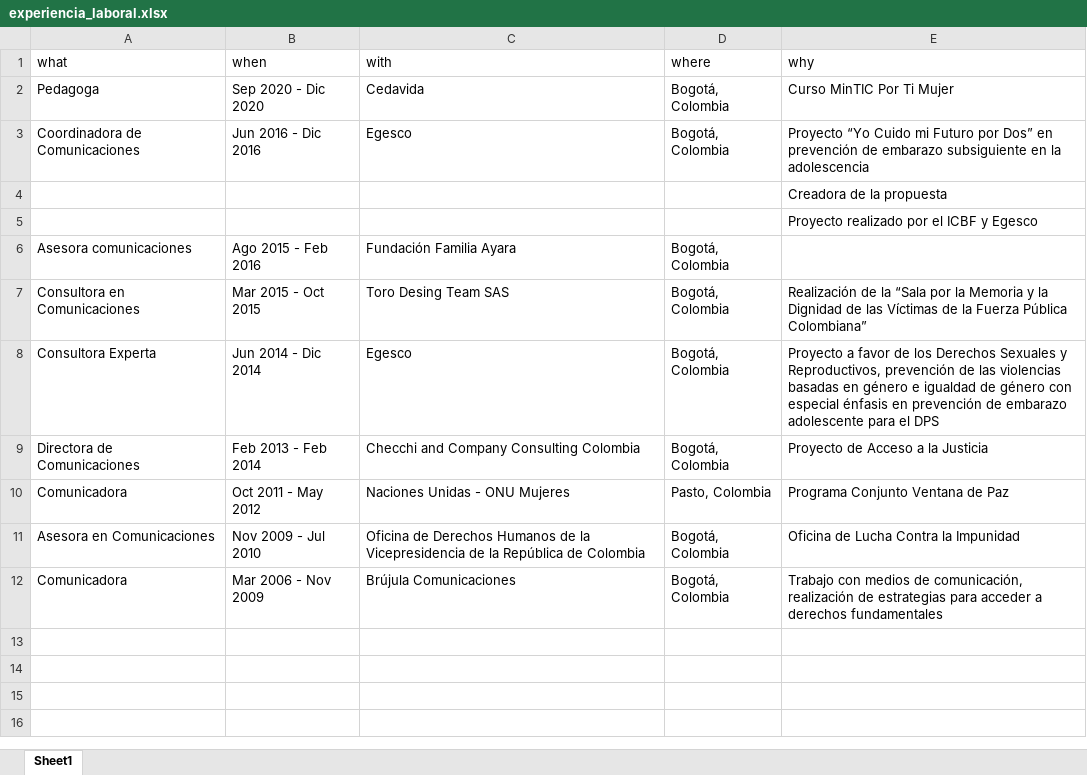
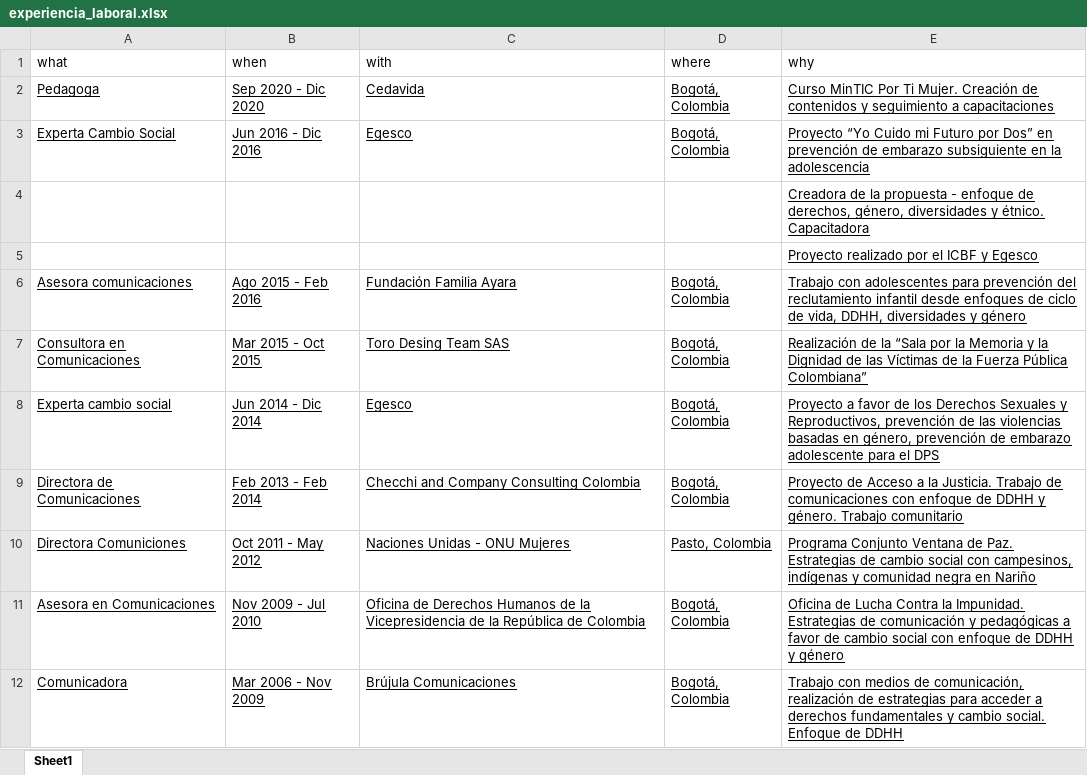
Before and after one commit to monicaeche/HV, an Excel workbook: PDF/data/experiencia_laboral.xlsx, sheet Sheet1, drawn as a sheet; values as stored, in another font and other column widths than the file's, no borders; the diff names each change by its address in the sheet, - before the commit and + after, or states it on an @@ line.

Commit message:
Cambio de perfil

```diff
--- a/PDF/data/experiencia_laboral.xlsx (sheet Sheet1)
+++ b/PDF/data/experiencia_laboral.xlsx (sheet Sheet1)
-A2:E3 underline: off
+A2:E3 underline: on
-E2 (why): …Por Ti Mujer
+E2 (why): …Por Ti Mujer. Creación de contenidos y seguimiento a capacitaciones
-A3 (what): Coordinadora de Comunicaciones
+A3 (what): Experta Cambio Social
-E4 (why): …la propuesta
+E4 (why): …la propuesta - enfoque de derechos, género, diversidades y étnico. Capacitadora
-E4:E5 underline: off
+E4:E5 underline: on
-A6:D6 underline: off
+A6:D6 underline: on
-E6 (why): (empty)
+E6 (why): Trabajo con adolescentes para prevención del reclutamiento infantil desde enfoques de ciclo de vida, DDHH, diversidades y género
-A7:E12 underline: off
+A7:E12 underline: on
-A8 (what): Consultora Experta
+A8 (what): Experta cambio social
-E8 (why): …basadas en género e igualdad de género con especial énfasis en prevención de…
+E8 (why): …basadas en género, prevención de…
-E9 (why): …a la Justicia
+E9 (why): …a la Justicia. Trabajo de comunicaciones con enfoque de DDHH y género. Trabajo comunitario
-A10 (what): Comunicadora
+A10 (what): Directora Comuniciones
-E10 (why): …Ventana de Paz
+E10 (why): …Ventana de Paz. Estrategias de cambio social con campesinos, indígenas y comunidad negra en Nariño
-E11 (why): …Contra la Impunidad
+E11 (why): …Contra la Impunidad. Estrategias de comunicación y pedagógicas a favor de cambio social con enfoque de DDHH y género
-E12 (why): …derechos fundamentales
+E12 (why): …derechos fundamentales y cambio social. Enfoque de DDHH
```
Also changed, not shown: PDF/data/experiencia_docente.xlsx, PDF/data/experiencia_laboral_docente.xlsx, 13 other files.
